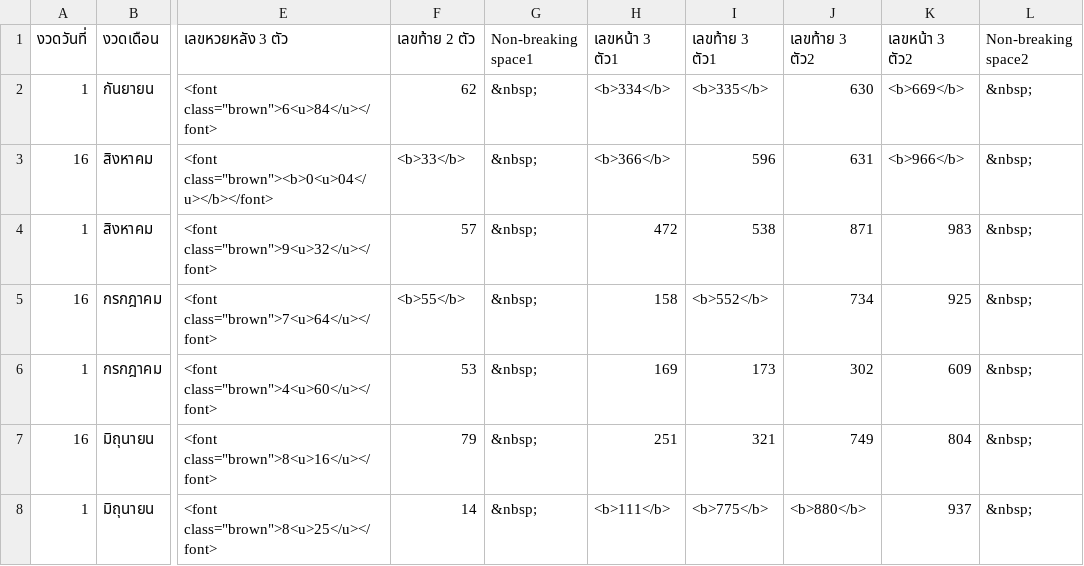
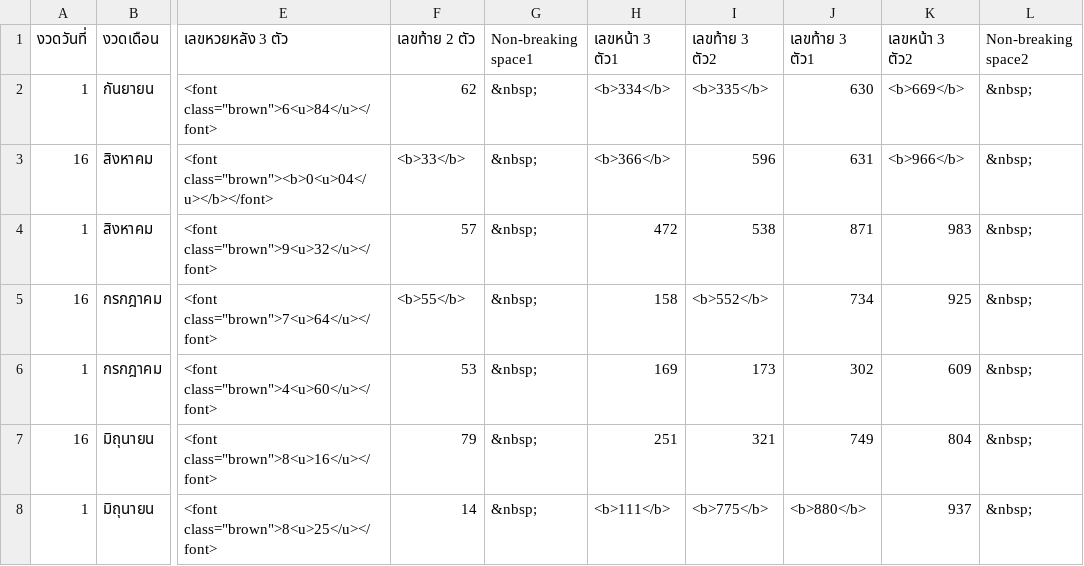
Before and after one commit to wutpppppppppppppppppp/code, a CSV file: lotto/20.csv, drawn as a sheet; only a part is shown, gaps mark what is left out; the diff names each change by its address in the sheet, - before the commit and + after, or states it on an @@ line.

```diff
--- a/lotto/20.csv
+++ b/lotto/20.csv
-I1: เลขท้าย 3 ตัว1
+I1: เลขท้าย 3 ตัว2
-J1: เลขท้าย 3 ตัว2
+J1: เลขท้าย 3 ตัว1
```
Also changed, not shown: 3 other files.
